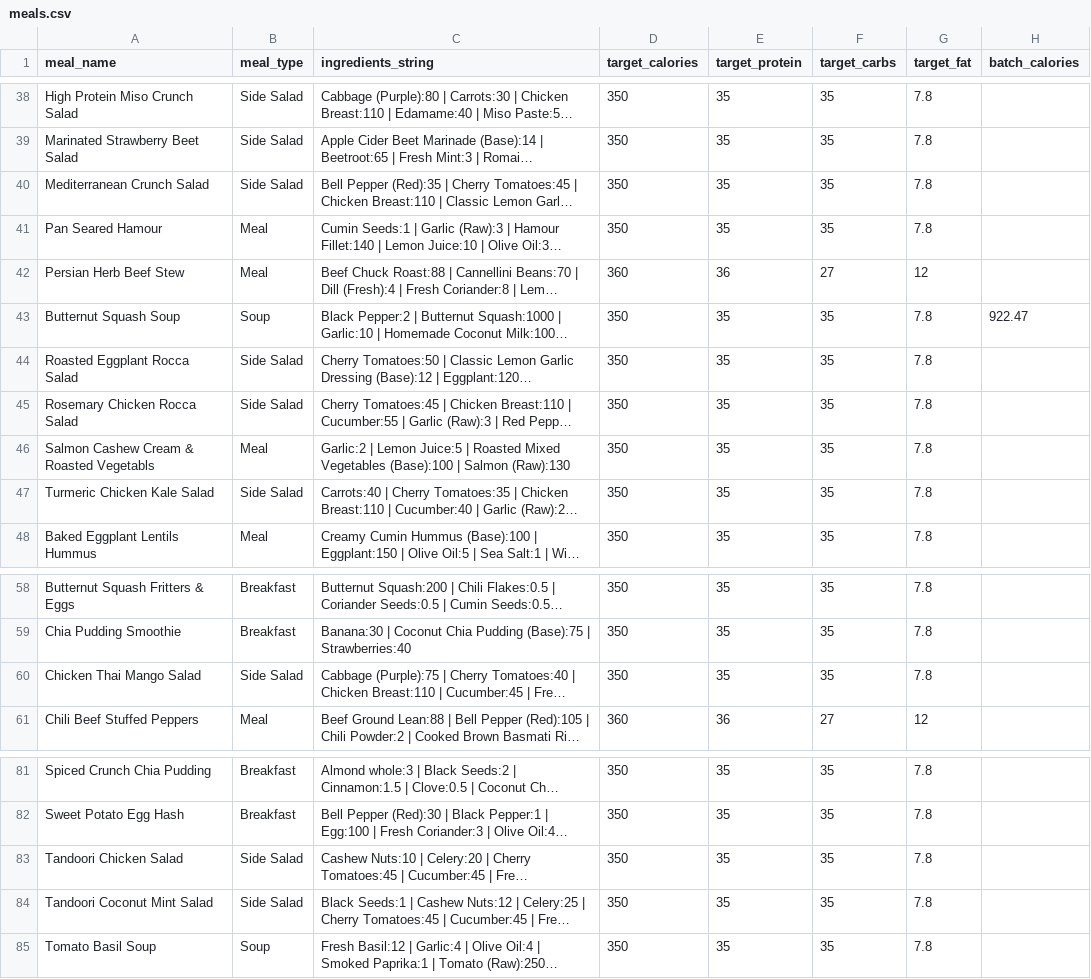
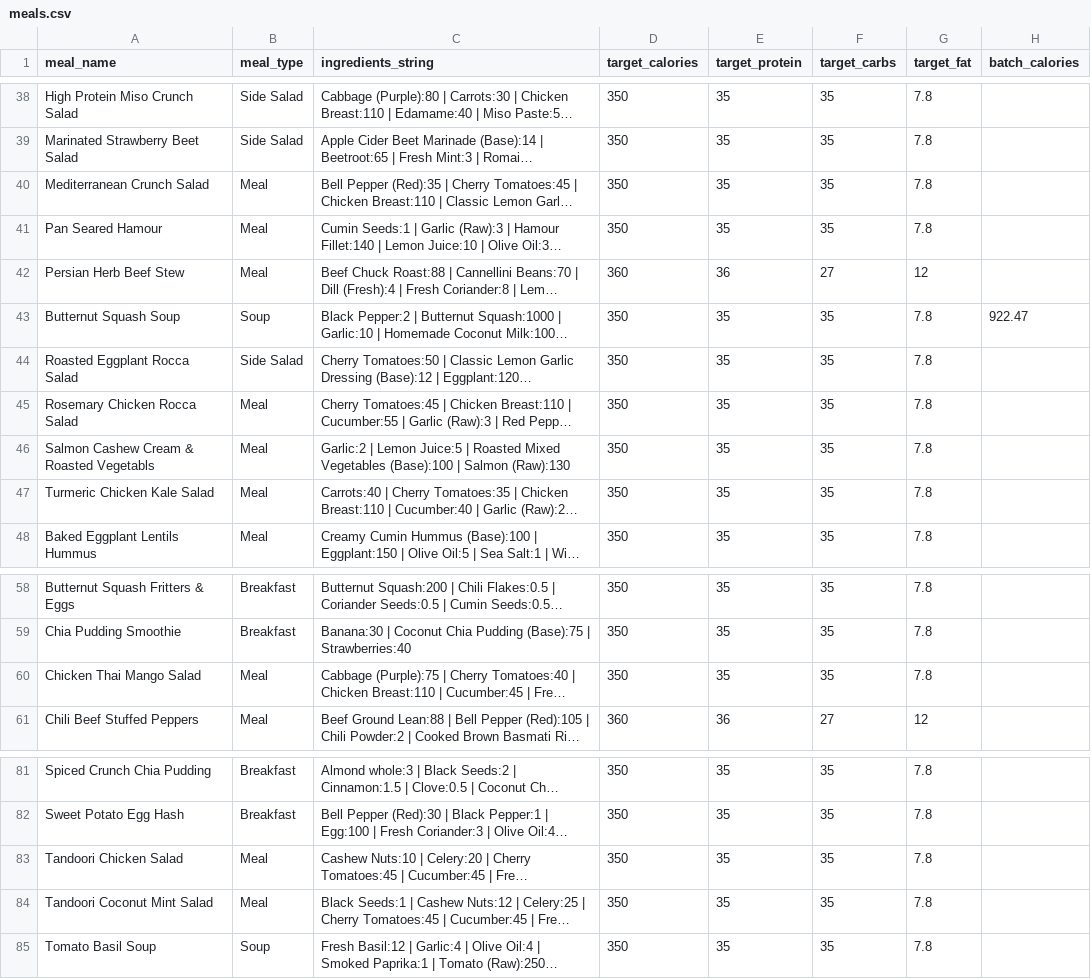
Before and after one commit to nasreenhsaif-eng/meal-craft, a CSV file: database/data/menu/meals.csv, drawn as a sheet; only a part is shown, gaps mark what is left out; long unchanged cells end in …; the diff names each change by its address in the sheet, - before the commit and + after, or states it on an @@ line.

```diff
--- a/database/data/menu/meals.csv
+++ b/database/data/menu/meals.csv
-B40 (meal_type): Side Salad
+B40 (meal_type): Meal
-B45 (meal_type): Side Salad
+B45 (meal_type): Meal
-B47 (meal_type): Side Salad
+B47 (meal_type): Meal
-B60 (meal_type): Side Salad
+B60 (meal_type): Meal
-B83:B84 (meal_type): Side Salad
+B83:B84 (meal_type): Meal
```
Also changed, not shown: 32 other files.
